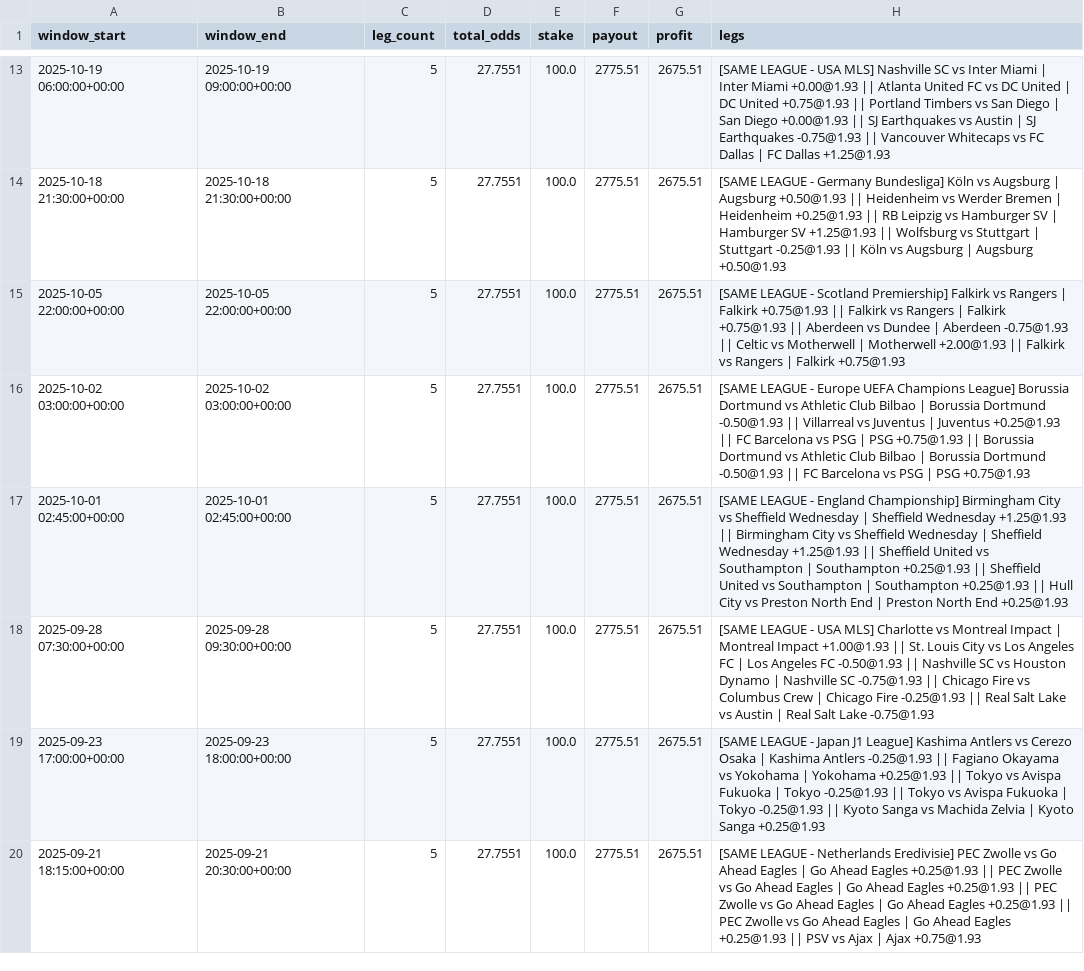
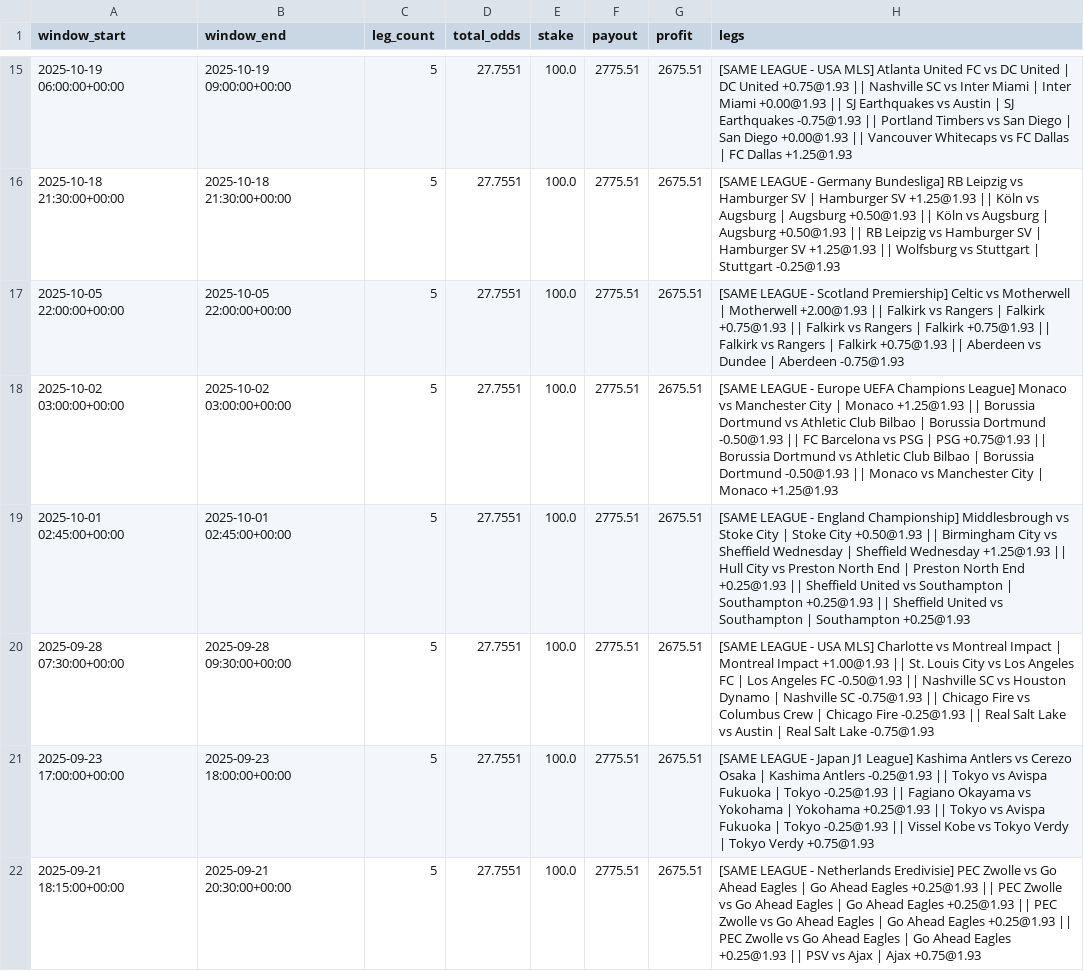
Before and after one commit to pythonchan8888/GBM, a CSV file: site/parlay_wins.csv, drawn as a sheet; only a part is shown, gaps mark what is left out; the diff covers the shown part only.

```diff
--- a/site/parlay_wins.csv
+++ b/site/parlay_wins.csv
@@ -13,8 +15,8 @@ window_start,window_end,leg_count,total_odds,stake,payout,profit,legs
-2025-10-19 06:00:00+00:00,2025-10-19 09:00:00+00:00,5,27.7551,100.0,2775.51,2675.51,[SAME LEAGUE - USA MLS] Nashville SC vs Inter Miami | Inter Miami +0.00@1.93 || Atlanta United FC vs DC United | DC United +0.75@1.93 || Portland Timbers vs San Diego | San Diego +0.00@1.93 || SJ Earthquakes vs Austin | SJ Earthquakes -0.75@1.93 || Vancouver Whitecaps vs FC Dallas | FC Dallas +1.25@1.93
-2025-10-18 21:30:00+00:00,2025-10-18 21:30:00+00:00,5,27.7551,100.0,2775.51,2675.51,[SAME LEAGUE - Germany Bundesliga] Köln vs Augsburg | Augsburg +0.50@1.93 || Heidenheim vs Werder Bremen | Heidenheim +0.25@1.93 || RB Leipzig vs Hamburger SV | Hamburger SV +1.25@1.93 || Wolfsburg vs Stuttgart | Stuttgart -0.25@1.93 || Köln vs Augsburg | Augsburg +0.50@1.93
-2025-10-05 22:00:00+00:00,2025-10-05 22:00:00+00:00,5,27.7551,100.0,2775.51,2675.51,[SAME LEAGUE - Scotland Premiership] Falkirk vs Rangers | Falkirk +0.75@1.93 || Falkirk vs Rangers | Falkirk +0.75@1.93 || Aberdeen vs Dundee | Aberdeen -0.75@1.93 || Celtic vs Motherwell | Motherwell +2.00@1.93 || Falkirk vs Rangers | Falkirk +0.75@1.93
-2025-10-02 03:00:00+00:00,2025-10-02 03:00:00+00:00,5,27.7551,100.0,2775.51,2675.51,[SAME LEAGUE - Europe UEFA Champions League] Borussia Dortmund vs Athletic Club Bilbao | Borussia Dortmund -0.50@1.93 || Villarreal vs Juventus | Juventus +0.25@1.93 || FC Barcelona vs PSG | PSG +0.75@1.93 || Borussia Dortmund vs Athletic Club Bilbao | Borussia Dortmund -0.50@1.93 || FC Barcelona vs PSG | PSG +0.75@1.93
-2025-10-01 02:45:00+00:00,2025-10-01 02:45:00+00:00,5,27.7551,100.0,2775.51,2675.51,[SAME LEAGUE - England Championship] Birmingham City vs Sheffield Wednesday | Sheffield Wednesday +1.25@1.93 || Birmingham City vs Sheffield Wednesday | Sheffield Wednesday +1.25@1.93 || Sheffield United vs Southampton | Southampton +0.25@1.93 || Sheffield United vs Southampton | Southampton +0.25@1.93 || Hull City vs Preston North End | Preston North End +0.25@1.93
+2025-10-19 06:00:00+00:00,2025-10-19 09:00:00+00:00,5,27.7551,100.0,2775.51,2675.51,[SAME LEAGUE - USA MLS] Atlanta United FC vs DC United | DC United +0.75@1.93 || Nashville SC vs Inter Miami | Inter Miami +0.00@1.93 || SJ Earthquakes vs Austin | SJ Earthquakes -0.75@1.93 || Portland Timbers vs San Diego | San Diego +0.00@1.93 || Vancouver Whitecaps vs FC Dallas | FC Dallas +1.25@1.93
+2025-10-18 21:30:00+00:00,2025-10-18 21:30:00+00:00,5,27.7551,100.0,2775.51,2675.51,[SAME LEAGUE - Germany Bundesliga] RB Leipzig vs Hamburger SV | Hamburger SV +1.25@1.93 || Köln vs Augsburg | Augsburg +0.50@1.93 || Köln vs Augsburg | Augsburg +0.50@1.93 || RB Leipzig vs Hamburger SV | Hamburger SV +1.25@1.93 || Wolfsburg vs Stuttgart | Stuttgart -0.25@1.93
+2025-10-05 22:00:00+00:00,2025-10-05 22:00:00+00:00,5,27.7551,100.0,2775.51,2675.51,[SAME LEAGUE - Scotland Premiership] Celtic vs Motherwell | Motherwell +2.00@1.93 || Falkirk vs Rangers | Falkirk +0.75@1.93 || Falkirk vs Rangers | Falkirk +0.75@1.93 || Falkirk vs Rangers | Falkirk +0.75@1.93 || Aberdeen vs Dundee | Aberdeen -0.75@1.93
+2025-10-02 03:00:00+00:00,2025-10-02 03:00:00+00:00,5,27.7551,100.0,2775.51,2675.51,[SAME LEAGUE - Europe UEFA Champions League] Monaco vs Manchester City | Monaco +1.25@1.93 || Borussia Dortmund vs Athletic Club Bilbao | Borussia Dortmund -0.50@1.93 || FC Barcelona vs PSG | PSG +0.75@1.93 || Borussia Dortmund vs Athletic Club Bilbao | Borussia Dortmund -0.50@1.93 || Monaco vs Manchester City | Monaco +1.25@1.93
+2025-10-01 02:45:00+00:00,2025-10-01 02:45:00+00:00,5,27.7551,100.0,2775.51,2675.51,[SAME LEAGUE - England Championship] Middlesbrough vs Stoke City | Stoke City +0.50@1.93 || Birmingham City vs Sheffield Wednesday | Sheffield Wednesday +1.25@1.93 || Hull City vs Preston North End | Preston North End +0.25@1.93 || Sheffield United vs Southampton | Southampton +0.25@1.93 || Sheffield United vs Southampton | Southampton +0.25@1.93
 2025-09-28 07:30:00+00:00,2025-09-28 09:30:00+00:00,5,27.7551,100.0,2775.51,2675.51,[SAME LEAGUE - USA MLS] Charlotte vs Montreal Impact | Montreal Impact +1.00@1.93 || St. Louis City vs Los Angeles FC | Los Angeles FC -0.50@1.93 || Nashville SC vs Houston Dynamo | Nashville SC -0.75@1.93 || Chicago Fire vs Columbus Crew | Chicago Fire -0.25@1.93 || Real Salt Lake vs Austin | Real Salt Lake -0.75@1.93
-2025-09-23 17:00:00+00:00,2025-09-23 18:00:00+00:00,5,27.7551,100.0,2775.51,2675.51,[SAME LEAGUE - Japan J1 League] Kashima Antlers vs Cerezo Osaka | Kashima Antlers -0.25@1.93 || Fagiano Okayama vs Yokohama | Yokohama +0.25@1.93 || Tokyo vs Avispa Fukuoka | Tokyo -0.25@1.93 || Tokyo vs Avispa Fukuoka | Tokyo -0.25@1.93 || Kyoto Sanga vs Machida Zelvia | Kyoto Sanga +0.25@1.93
+2025-09-23 17:00:00+00:00,2025-09-23 18:00:00+00:00,5,27.7551,100.0,2775.51,2675.51,[SAME LEAGUE - Japan J1 League] Kashima Antlers vs Cerezo Osaka | Kashima Antlers -0.25@1.93 || Tokyo vs Avispa Fukuoka | Tokyo -0.25@1.93 || Fagiano Okayama vs Yokohama | Yokohama +0.25@1.93 || Tokyo vs Avispa Fukuoka | Tokyo -0.25@1.93 || Vissel Kobe vs Tokyo Verdy | Tokyo Verdy +0.75@1.93
 2025-09-21 18:15:00+00:00,2025-09-21 20:30:00+00:00,5,27.7551,100.0,2775.51,2675.51,[SAME LEAGUE - Netherlands Eredivisie] PEC Zwolle vs Go Ahead Eagles | Go Ahead Eagles +0.25@1.93 || PEC Zwolle vs Go Ahead Eagles | Go Ahead Eagles +0.25@1.93 || PEC Zwolle vs Go Ahead Eagles | Go Ahead Eagles +0.25@1.93 || PEC Zwolle vs Go Ahead Eagles | Go Ahead Eagles +0.25@1.93 || PSV vs Ajax | Ajax +0.75@1.93
```
Also changed, not shown: 3 added rows, 3 removed rows and 14 edited cells elsewhere in this file, site/kings_call_debug.csv, site/latest_recommendations.csv, 26 other files.
